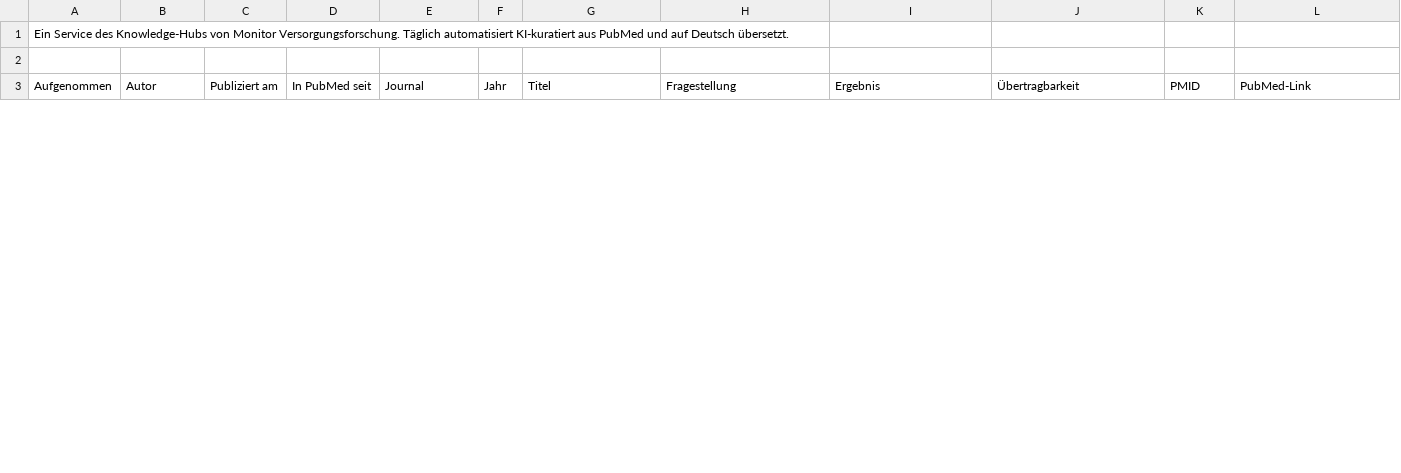
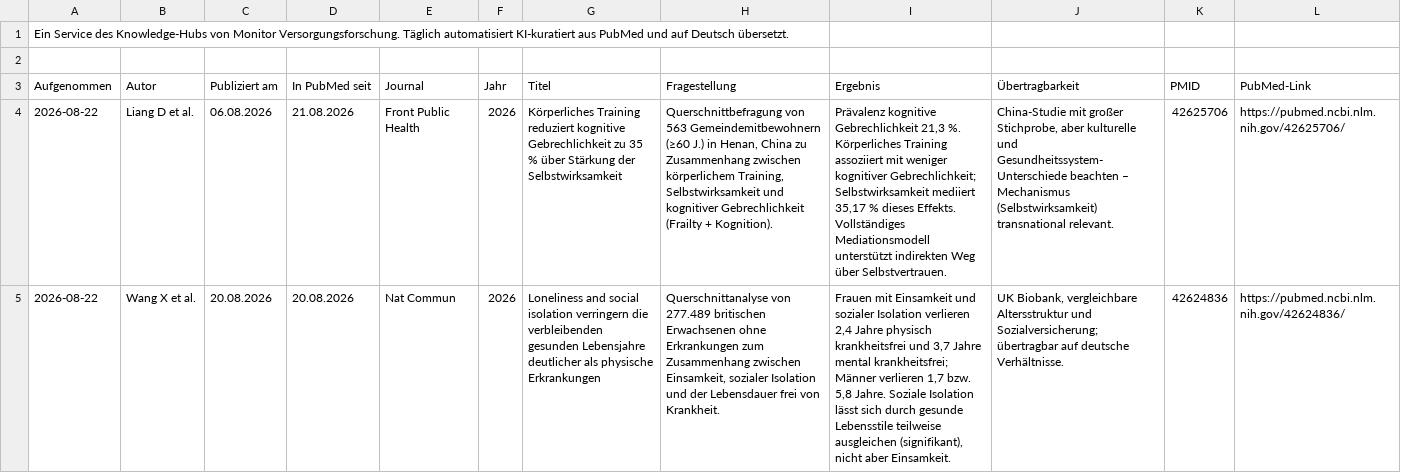
Before and after one commit to mvf-portal/longevity-portal, a CSV file: download/studien-aktuell.csv, drawn as a sheet; only a part is shown; the diff covers the shown part only; the diff names each change by its address in the sheet, - before the commit and + after, or states it on an @@ line.

```diff
--- a/download/studien-aktuell.csv
+++ b/download/studien-aktuell.csv
+row 4: 2026-08-22 | Liang D et al. | 06.08.2026 | 21.08.2026 | Front Public Health | 2026 | Körperliches Training reduziert kognitive Gebrechlichkeit zu 35 % über Stärkung der Selbstwirksamkeit | Querschnittbefragung von 563 Gemeindemitbewohnern (≥60 J.) in Henan, China zu Zusammenhang zwischen körperlichem Training, Selbstwirksamkeit und kognitiver Gebrechlichkeit (Frailty + Kognition). | Prävalenz kognitive Gebrechlichkeit 21,3 %. Körperliches Training assoziiert mit weniger kognitiver Gebrechlichkeit; Selbstwirksamkeit mediiert 35,17 % dieses Effekts. Vollständiges Mediationsmodell unterstützt indirekten Weg über Selbstvertrauen. | China-Studie mit großer Stichprobe, aber kulturelle und Gesundheitssystem-Unterschiede beachten – Mechanismus (Selbstwirksamkeit) transnational relevant. | 42625706 | https://pubmed.ncbi.nlm.nih.gov/42625706/
+row 5: 2026-08-22 | Wang X et al. | 20.08.2026 | 20.08.2026 | Nat Commun | 2026 | Loneliness and social isolation verringern die verbleibenden gesunden Lebensjahre deutlicher als physische Erkrankungen | Querschnittanalyse von 277.489 britischen Erwachsenen ohne Erkrankungen zum Zusammenhang zwischen Einsamkeit, sozialer Isolation und der Lebensdauer frei von Krankheit. | Frauen mit Einsamkeit und sozialer Isolation verlieren 2,4 Jahre physisch krankheitsfrei und 3,7 Jahre mental krankheitsfrei; Männer verlieren 1,7 bzw. 5,8 Jahre. Soziale Isolation lässt sich durch gesunde Lebensstile teilweise ausgleichen (signifikant), nicht aber Einsamkeit. | UK Biobank, vergleichbare Altersstruktur und Sozialversicherung; übertragbar auf deutsche Verhältnisse. | 42624836 | https://pubmed.ncbi.nlm.nih.gov/42624836/
```
Also changed, not shown: 2 removed rows elsewhere in this file, download/studien-archiv.csv, 5 other files.
